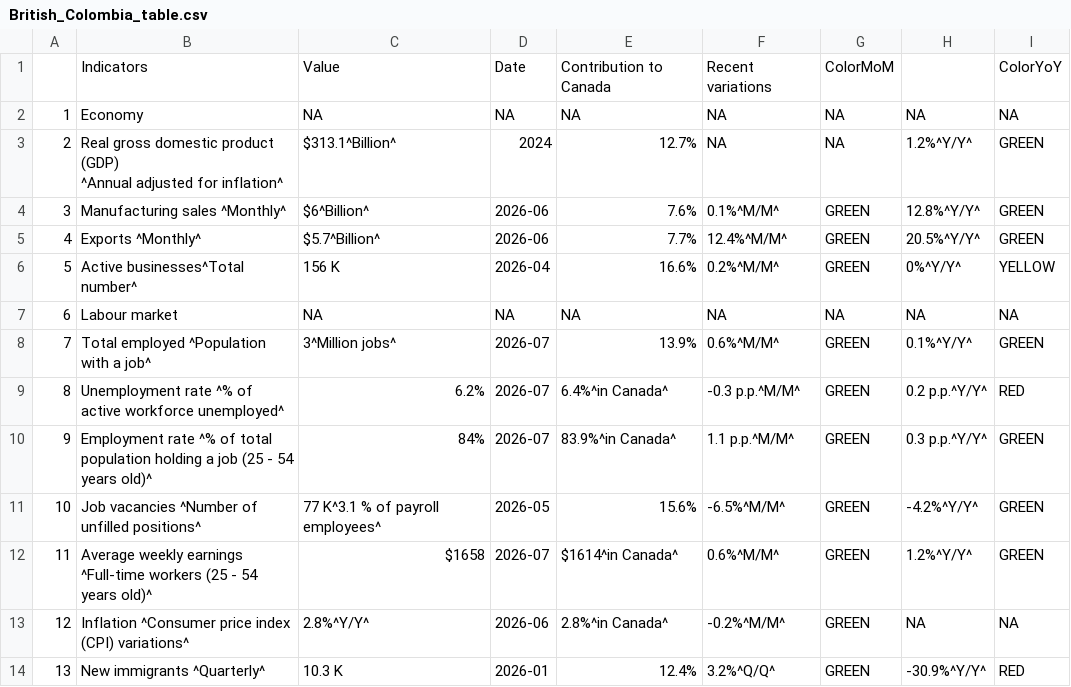
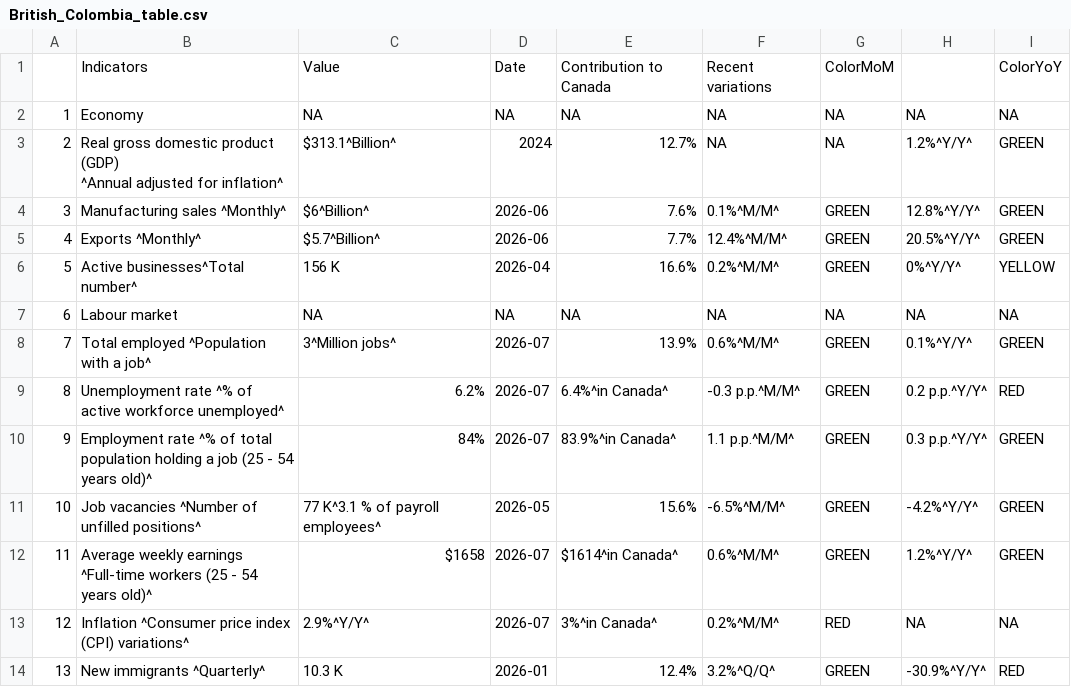
Before and after one commit to Dabra56/Economic_Dashboard, a CSV file: data/British_Colombia_table.csv, drawn as a sheet.

```diff
--- a/data/British_Colombia_table.csv
+++ b/data/British_Colombia_table.csv
@@ -13,3 +13,3 @@
 "11","Average weekly earnings ^Full-time workers (25 - 54 years old)^","$1658","2026-07","$1614^in Canada^","0.6%^M/M^","GREEN","1.2%^Y/Y^","GREEN"
-"12","Inflation ^Consumer price index (CPI) variations^","2.8%^Y/Y^","2026-06","2.8%^in Canada^","-0.2%^M/M^","GREEN",NA,NA
+"12","Inflation ^Consumer price index (CPI) variations^","2.9%^Y/Y^","2026-07","3%^in Canada^","0.2%^M/M^","RED",NA,NA
 "13","New immigrants ^Quarterly^","10.3 K","2026-01","12.4%","3.2%^Q/Q^","GREEN","-30.9%^Y/Y^","RED"
```
Also changed, not shown: data/Alberta_table.csv, data/New_Brunswick_table.csv, 21 other files.
